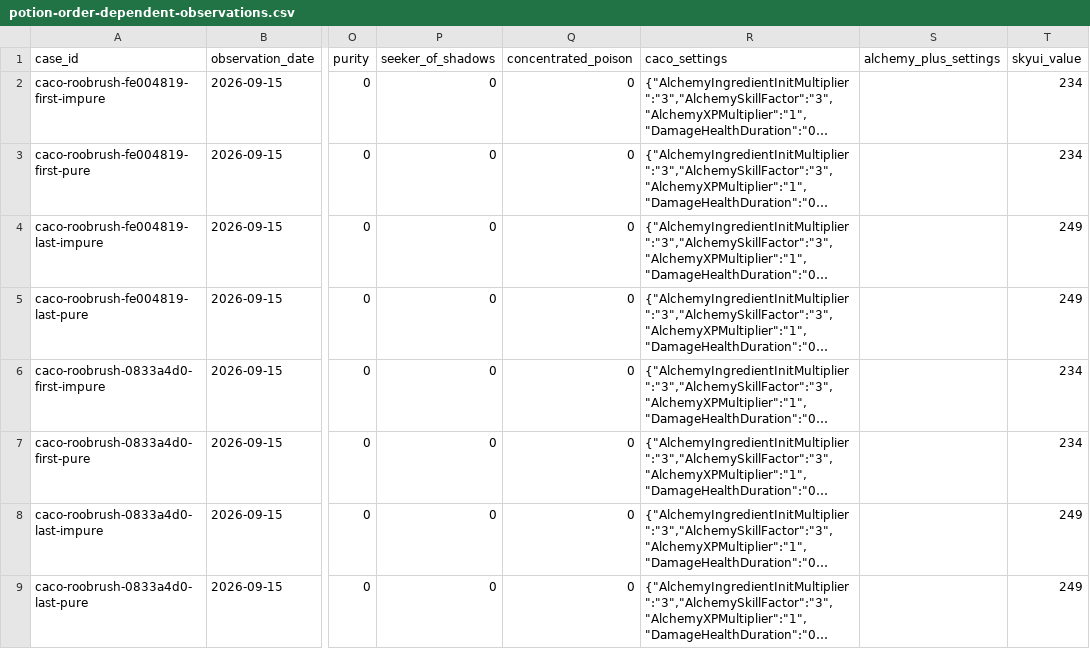
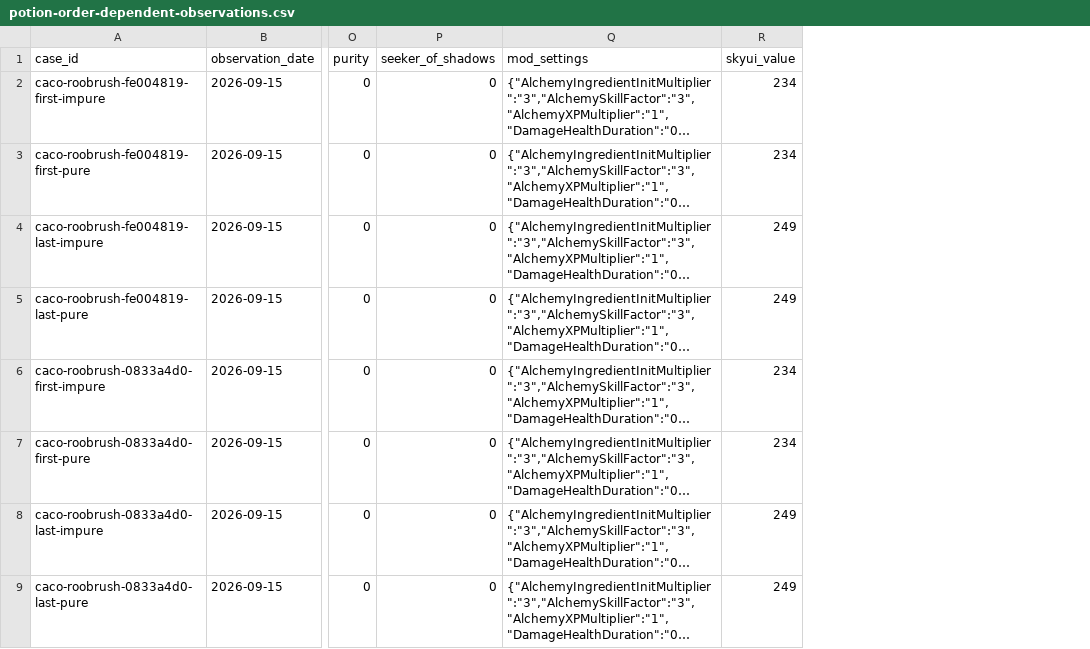
Before and after one commit to FruitsBerriesMelons123/Prosperous-Alchemist-NG, a CSV file: potion-order-dependent-observations.csv, drawn as a sheet; only a part is shown, gaps mark what is left out; long unchanged cells end in …; removed rows and columns are numbered as before the commit, all else as after; the diff names each change by its address in the sheet, - before the commit and + after, or states it on an @@ line.

```diff
--- a/potion-order-dependent-observations.csv
+++ b/potion-order-dependent-observations.csv
-column Q (concentrated_poison), rows 2-9: all 0
-column S (alchemy_plus_settings), empty
-Q1: caco_settings
+Q1: mod_settings
```
Also changed, not shown: 36 other files.
